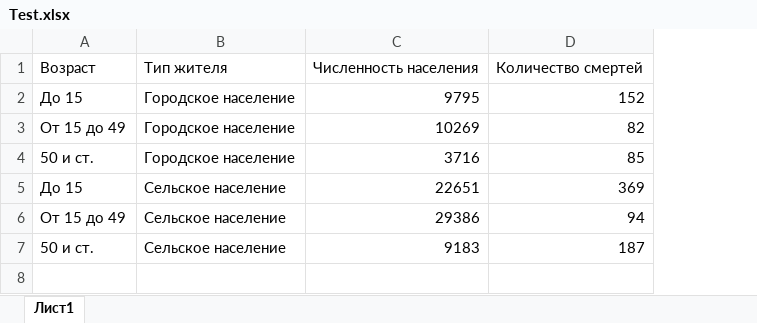
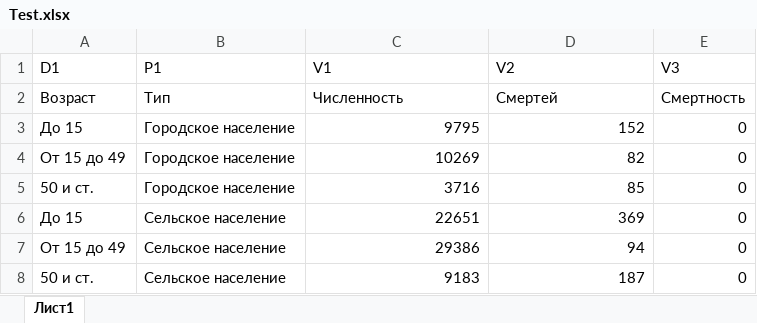
Before and after one commit to vhitrin/fmba_01, an Excel workbook: src/Test.xlsx, sheet Лист1, drawn as a sheet; values as stored, in another font and other column widths than the file's, no borders; removed rows and columns are numbered as before the commit, all else as after; the diff names each change by its address in the sheet, - before the commit and + after, or states it on an @@ line.

```diff
--- a/src/Test.xlsx (sheet Лист1)
+++ b/src/Test.xlsx (sheet Лист1)
+column E, rows 3-8: all 0
-row 1: Возраст | Тип жителя | Численность населения | Количество смертей
+row 1: D1 | P1 | V1 | V2 | V3
+row 2: Возраст | Тип | Численность | Смертей | Смертность
```
Also changed, not shown: 1 other file.
